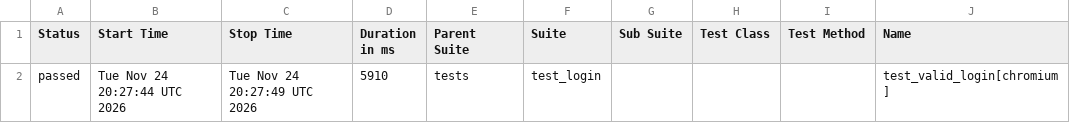
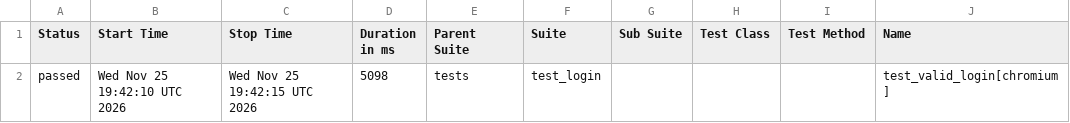
Before and after one commit to abhikatta449-prog/poconplaywrightpython, a CSV file: data/suites.csv, drawn as a sheet; only a part is shown; the diff names each change by its address in the sheet, - before the commit and + after, or states it on an @@ line.

```diff
--- a/data/suites.csv
+++ b/data/suites.csv
-B2 (Start Time): Tue Nov 24 20:27:44 UTC 2026
+B2 (Start Time): Wed Nov 25 19:42:10 UTC 2026
-C2 (Stop Time): Tue Nov 24 20:27:49 UTC 2026
+C2 (Stop Time): Wed Nov 25 19:42:15 UTC 2026
-D2 (Duration in ms): 5910
+D2 (Duration in ms): 5098
```
Also changed, not shown: 16 other files.
